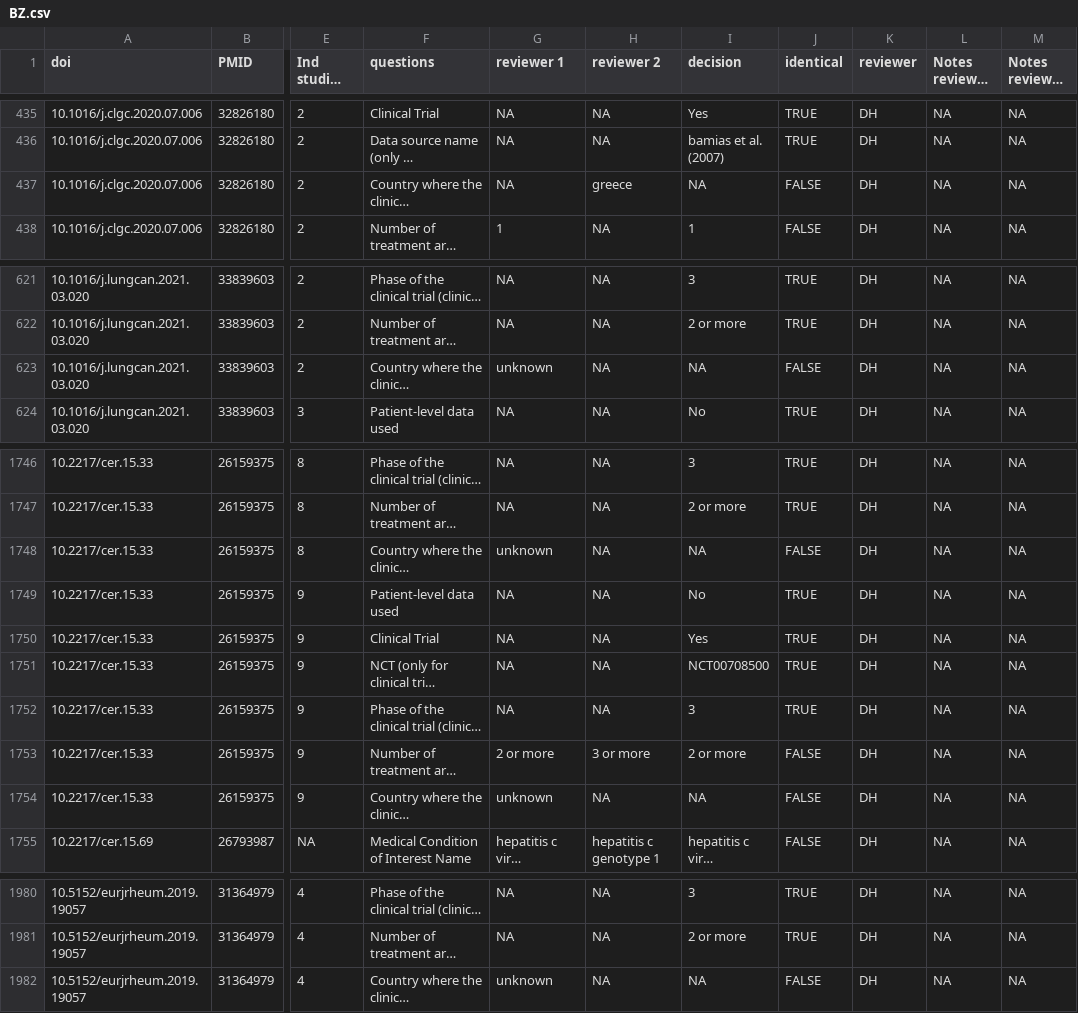
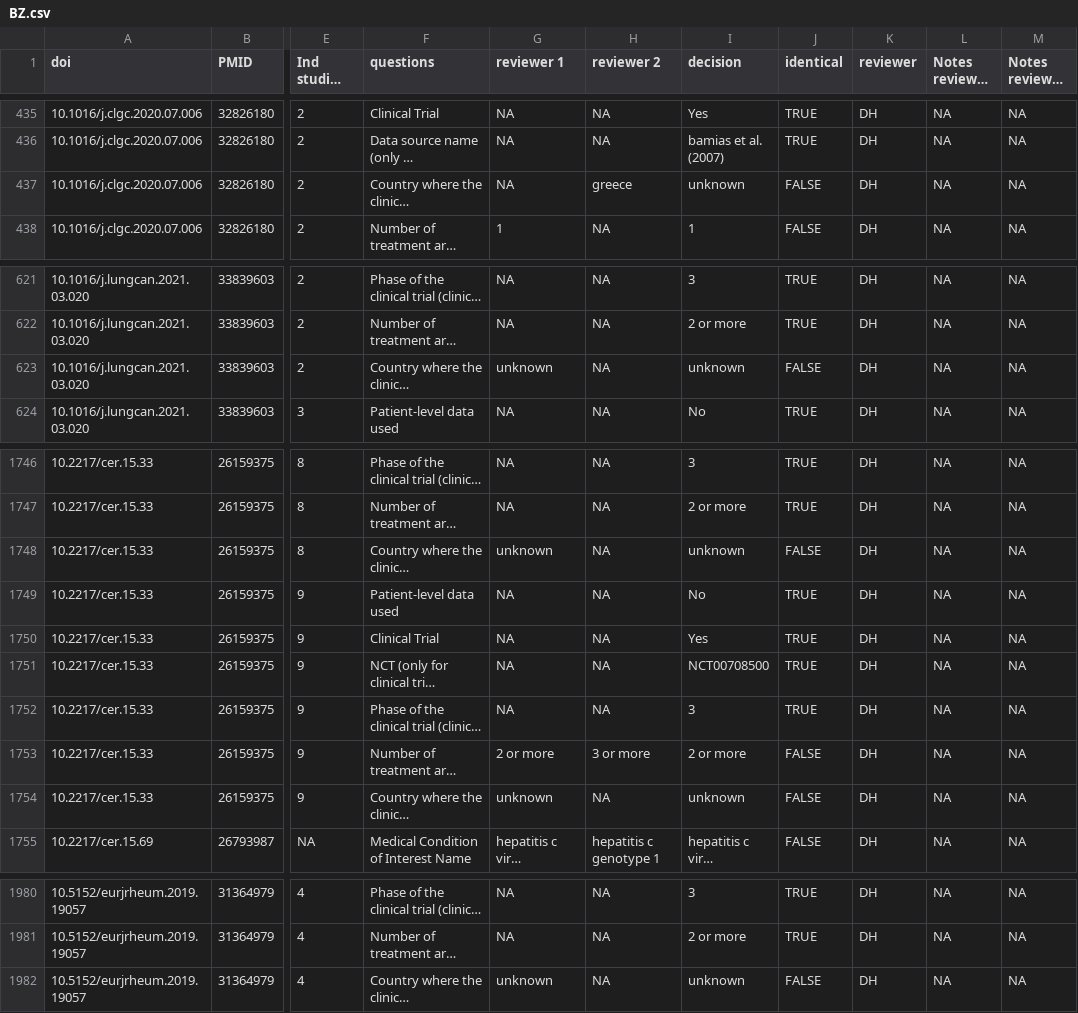
Before and after one commit to Nworno/paitc_literature_review, a CSV file: data/extraction/adjudicated/first_part/BZ.csv, drawn as a sheet; only a part is shown, gaps mark what is left out; long unchanged cells end in …; the diff covers the shown part only; the diff names each change by its address in the sheet, - before the commit and + after, or states it on an @@ line.

```diff
--- a/data/extraction/adjudicated/first_part/BZ.csv
+++ b/data/extraction/adjudicated/first_part/BZ.csv
-I437 (decision): NA
+I437 (decision): unknown
-I623 (decision): NA
+I623 (decision): unknown
-I1748 (decision): NA
+I1748 (decision): unknown
-I1754 (decision): NA
+I1754 (decision): unknown
-I1982 (decision): NA
+I1982 (decision): unknown
```
Also changed, not shown: 21 edited cells elsewhere in this file, data/extraction/adjudicated/first_part/ASL.csv, data/extraction/adjudicated/second_part/sup_columns_adjudicated.csv, 4 other files.
